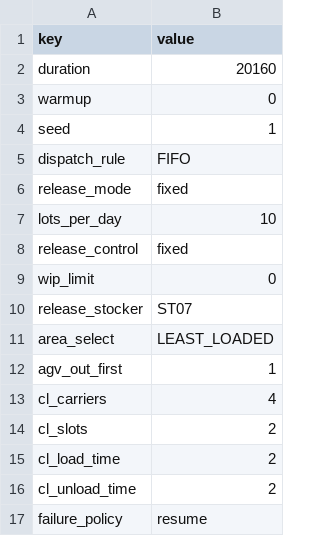
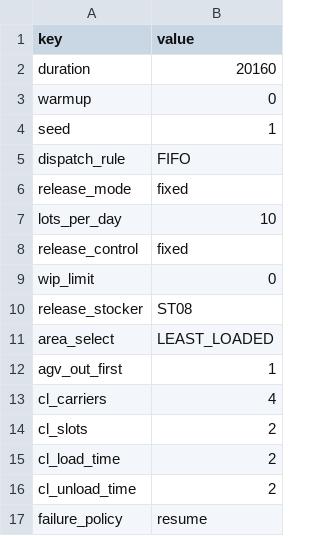
Before and after one commit to towakey/semiconductor_factory_simulator, a CSV file: data/models/default/sim.csv, drawn as a sheet.

```diff
--- a/data/models/default/sim.csv
+++ b/data/models/default/sim.csv
@@ -9,3 +9,3 @@ release_control,fixed
 wip_limit,0
-release_stocker,ST07
+release_stocker,ST08
 area_select,LEAST_LOADED
```
Also changed, not shown: data/models/default/stockers.csv, 2 other files.
